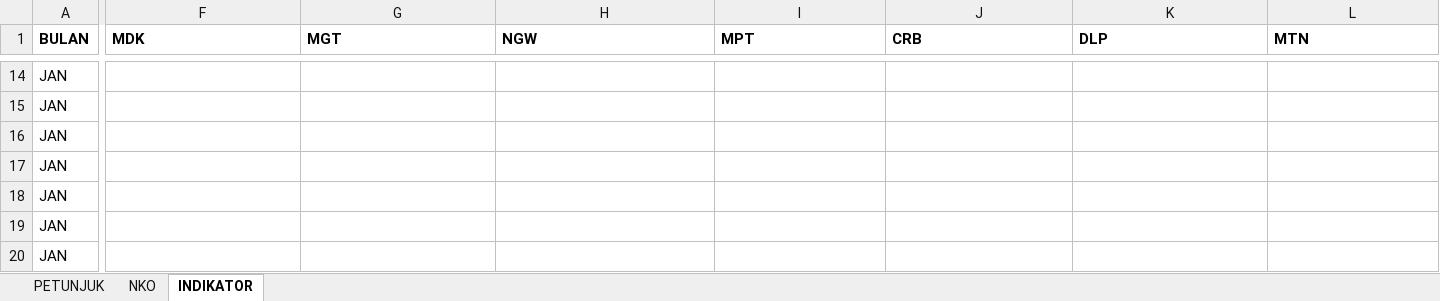
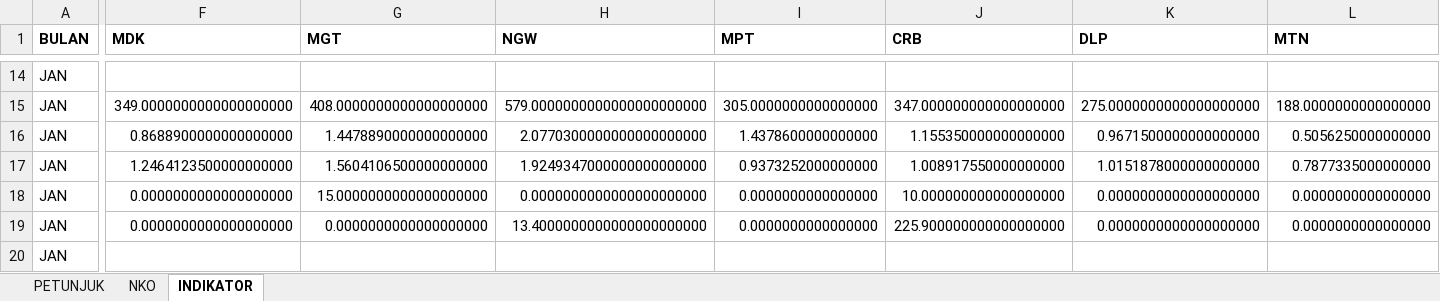
Before and after one commit to renmadiun/Tes, an Excel workbook: template_sumber_data.xlsx, sheet INDIKATOR, drawn as a sheet; only a part is shown, gaps mark what is left out; values as stored, in another font and other column widths than the file's, no borders; charts and pictures not drawn; the diff covers the shown part only; the diff names each change by its address in the sheet, - before the commit and + after, or states it on an @@ line.

Commit message:
perbaikan realisasi bulanan per indikator

```diff
--- a/template_sumber_data.xlsx (sheet INDIKATOR)
+++ b/template_sumber_data.xlsx (sheet INDIKATOR)
-F15 (MDK): (empty)
+F15 (MDK): 349.0000000000000000000
-G15 (MGT): (empty)
+G15 (MGT): 408.0000000000000000000
-H15 (NGW): (empty)
+H15 (NGW): 579.0000000000000000000000
-I15 (MPT): (empty)
+I15 (MPT): 305.0000000000000000
-J15 (CRB): (empty)
+J15 (CRB): 347.000000000000000000
-K15 (DLP): (empty)
+K15 (DLP): 275.0000000000000000000
-L15 (MTN): (empty)
+L15 (MTN): 188.0000000000000000
-F16 (MDK): (empty)
+F16 (MDK): 0.8688900000000000000
-G16 (MGT): (empty)
+G16 (MGT): 1.4478890000000000000
-H16 (NGW): (empty)
+H16 (NGW): 2.0770300000000000000000
-I16 (MPT): (empty)
+I16 (MPT): 1.4378600000000000
-J16 (CRB): (empty)
+J16 (CRB): 1.155350000000000000
-K16 (DLP): (empty)
+K16 (DLP): 0.9671500000000000000
-L16 (MTN): (empty)
+L16 (MTN): 0.5056250000000000
-F17 (MDK): (empty)
+F17 (MDK): 1.2464123500000000000
-G17 (MGT): (empty)
+G17 (MGT): 1.5604106500000000000
-H17 (NGW): (empty)
+H17 (NGW): 1.9249347000000000000000
-I17 (MPT): (empty)
+I17 (MPT): 0.9373252000000000
-J17 (CRB): (empty)
+J17 (CRB): 1.008917550000000000
-K17 (DLP): (empty)
+K17 (DLP): 1.0151878000000000000
-L17 (MTN): (empty)
+L17 (MTN): 0.7877335000000000
-F18:F19 (MDK): (empty)
+F18:F19 (MDK): 0.0000000000000000000
-G18 (MGT): (empty)
+G18 (MGT): 15.0000000000000000000
-H18 (NGW): (empty)
+H18 (NGW): 0.0000000000000000000000
-I18:I19 (MPT): (empty)
+I18:I19 (MPT): 0.0000000000000000
-J18 (CRB): (empty)
+J18 (CRB): 10.000000000000000000
-K18:K19 (DLP): (empty)
+K18:K19 (DLP): 0.0000000000000000000
-L18:L19 (MTN): (empty)
+L18:L19 (MTN): 0.0000000000000000
-G19 (MGT): (empty)
+G19 (MGT): 0.0000000000000000000
-H19 (NGW): (empty)
+H19 (NGW): 13.4000000000000000000000
-J19 (CRB): (empty)
+J19 (CRB): 225.900000000000000000
```
Also changed, not shown: 84 added rows and 160 edited cells elsewhere in this sheet, charts or pictures, 2 other files.
